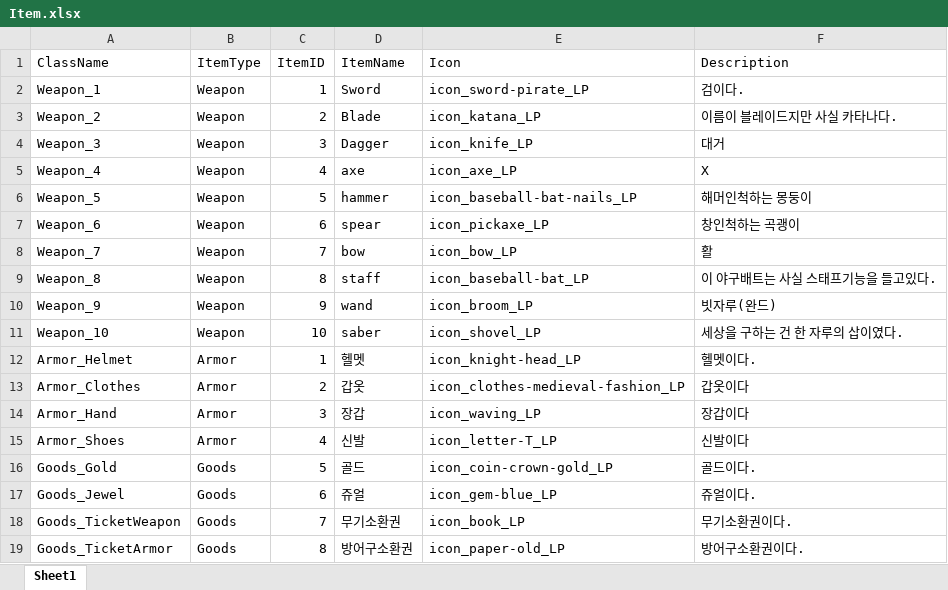
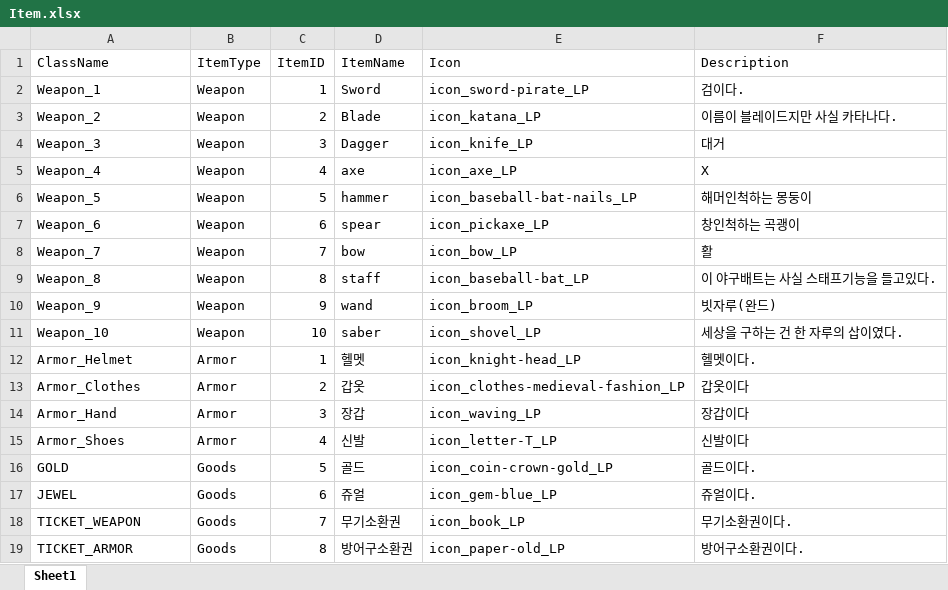
Before and after one commit to Kharute/UDI, an Excel workbook: Assets/Item.xlsx, sheet Sheet1, drawn as a sheet; values as stored, in another font and other column widths than the file's, no borders; the diff names each change by its address in the sheet, - before the commit and + after, or states it on an @@ line.

```diff
--- a/Assets/Item.xlsx (sheet Sheet1)
+++ b/Assets/Item.xlsx (sheet Sheet1)
-A16 (ClassName): Goods_Gold
+A16 (ClassName): GOLD
-A17 (ClassName): Goods_Jewel
+A17 (ClassName): JEWEL
-A18 (ClassName): Goods_TicketWeapon
+A18 (ClassName): TICKET_WEAPON
-A19 (ClassName): Goods_TicketArmor
+A19 (ClassName): TICKET_ARMOR
```
Also changed, not shown: Assets/AttendItem.xlsx, 39 other files.
